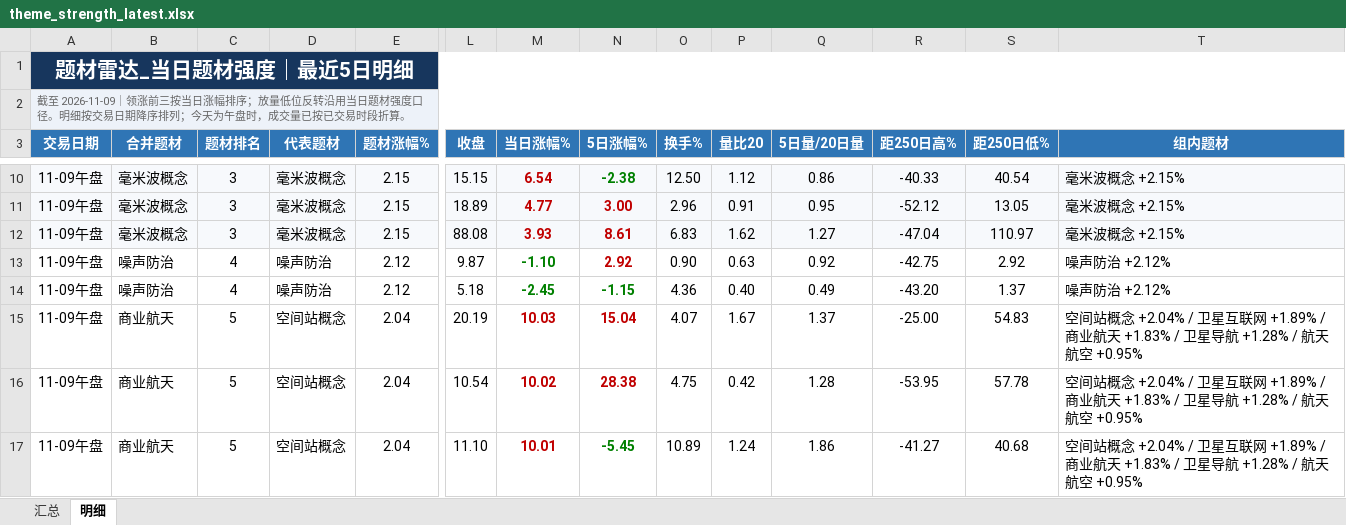
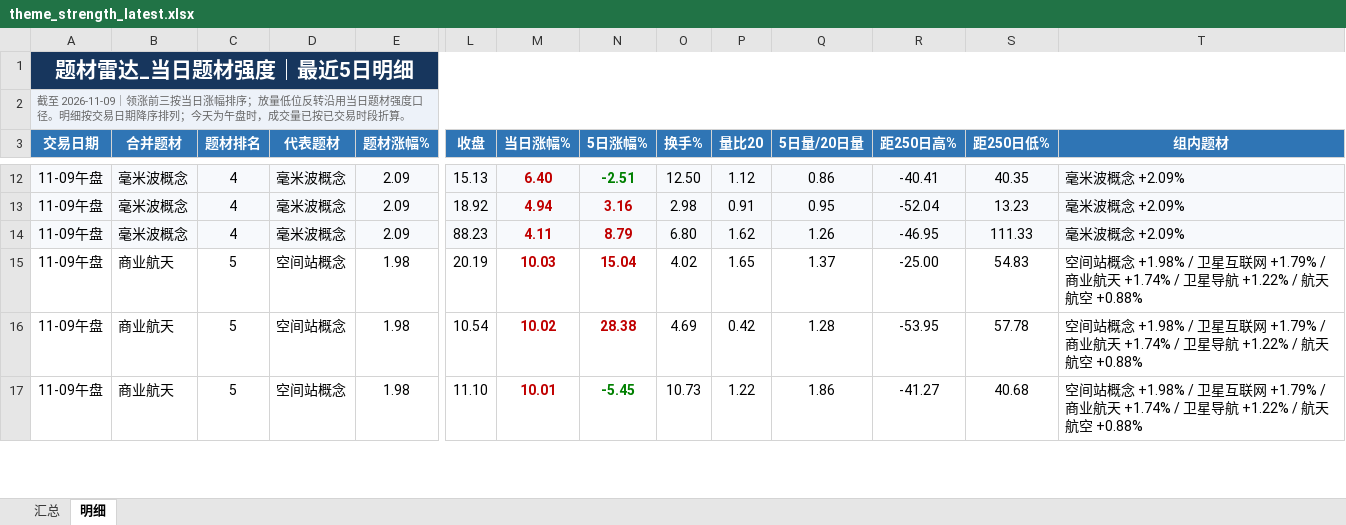
Before and after one commit to nancybhc/a-share-blast-lab, an Excel workbook: data/theme_strength_latest.xlsx, sheet 明细, drawn as a sheet; only a part is shown, gaps mark what is left out; values as stored, in another font and other column widths than the file's, no borders; removed rows and columns are numbered as before the commit, all else as after; rows hold the shown columns only; the diff covers the shown part only; the diff names each change by its address in the sheet, - before the commit and + after, or states it on an @@ line.

```diff
--- a/data/theme_strength_latest.xlsx (sheet 明细)
+++ b/data/theme_strength_latest.xlsx (sheet 明细)
-C12:C14 (题材排名): 3
+C12:C14 (题材排名): 4
-E12:E14 (题材涨幅%): 2.15
+E12:E14 (题材涨幅%): 2.09
-L12 (收盘): 15.15
+L12 (收盘): 15.13
-M12 (当日涨幅%): 6.54
+M12 (当日涨幅%): 6.40
-N12 (5日涨幅%): -2.38
+N12 (5日涨幅%): -2.51
-R12 (距250日高%): -40.33
+R12 (距250日高%): -40.41
-S12 (距250日低%): 40.54
+S12 (距250日低%): 40.35
-T12:T14 (组内题材): 毫米波概念 +2.15%
+T12:T14 (组内题材): 毫米波概念 +2.09%
-L13 (收盘): 18.89
+L13 (收盘): 18.92
-M13 (当日涨幅%): 4.77
+M13 (当日涨幅%): 4.94
-N13 (5日涨幅%): 3.00
+N13 (5日涨幅%): 3.16
-O13 (换手%): 2.96
+O13 (换手%): 2.98
-R13 (距250日高%): -52.12
+R13 (距250日高%): -52.04
-S13 (距250日低%): 13.05
+S13 (距250日低%): 13.23
-L14 (收盘): 88.08
+L14 (收盘): 88.23
-M14 (当日涨幅%): 3.93
+M14 (当日涨幅%): 4.11
-N14 (5日涨幅%): 8.61
+N14 (5日涨幅%): 8.79
-O14 (换手%): 6.83
+O14 (换手%): 6.80
-Q14 (5日量/20日量): 1.27
+Q14 (5日量/20日量): 1.26
-R14 (距250日高%): -47.04
+R14 (距250日高%): -46.95
-S14 (距250日低%): 110.97
+S14 (距250日低%): 111.33
-row 13: 11-09午盘 | 噪声防治 | 4 | 噪声防治 | 2.12 | 9.87 | -1.10 | 2.92 | 0.90 | 0.63 | 0.92 | -42.75 | 2.92 | 噪声防治 +2.12%
-row 14: 11-09午盘 | 噪声防治 | 4 | 噪声防治 | 2.12 | 5.18 | -2.45 | -1.15 | 4.36 | 0.40 | 0.49 | -43.20 | 1.37 | 噪声防治 +2.12%
-E15:E17 (题材涨幅%): 2.04
+E15:E17 (题材涨幅%): 1.98
-O15 (换手%): 4.07
+O15 (换手%): 4.02
-P15 (量比20): 1.67
+P15 (量比20): 1.65
-T15:T17 (组内题材): …站概念 +2.04% / 卫星互联网 +1.89% / 商业航天 +1.83% / 卫星导航 +1.28% / 航天航空 +0.95%
+T15:T17 (组内题材): …站概念 +1.98% / 卫星互联网 +1.79% / 商业航天 +1.74% / 卫星导航 +1.22% / 航天航空 +0.88%
-O16 (换手%): 4.75
+O16 (换手%): 4.69
-O17 (换手%): 10.89
+O17 (换手%): 10.73
-P17 (量比20): 1.24
+P17 (量比20): 1.22
```
Also changed, not shown: 2 added rows and 63 edited cells elsewhere in this sheet, sheet 汇总, 8 other files.
